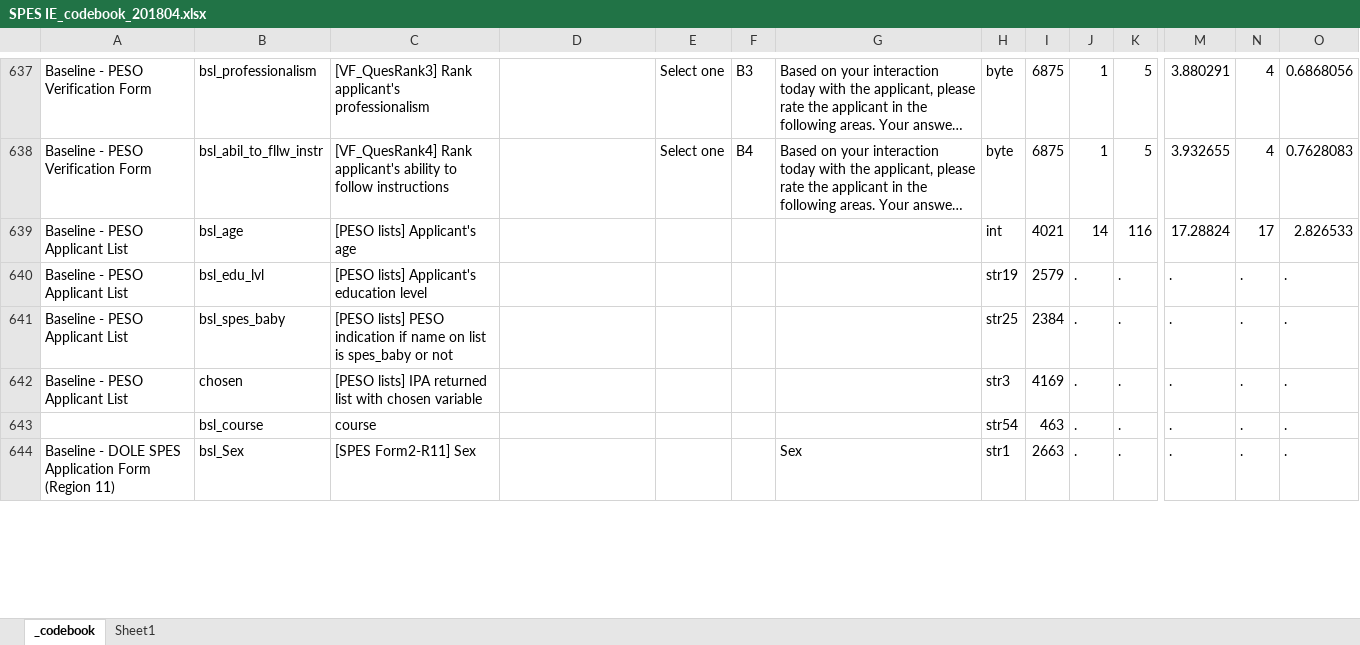
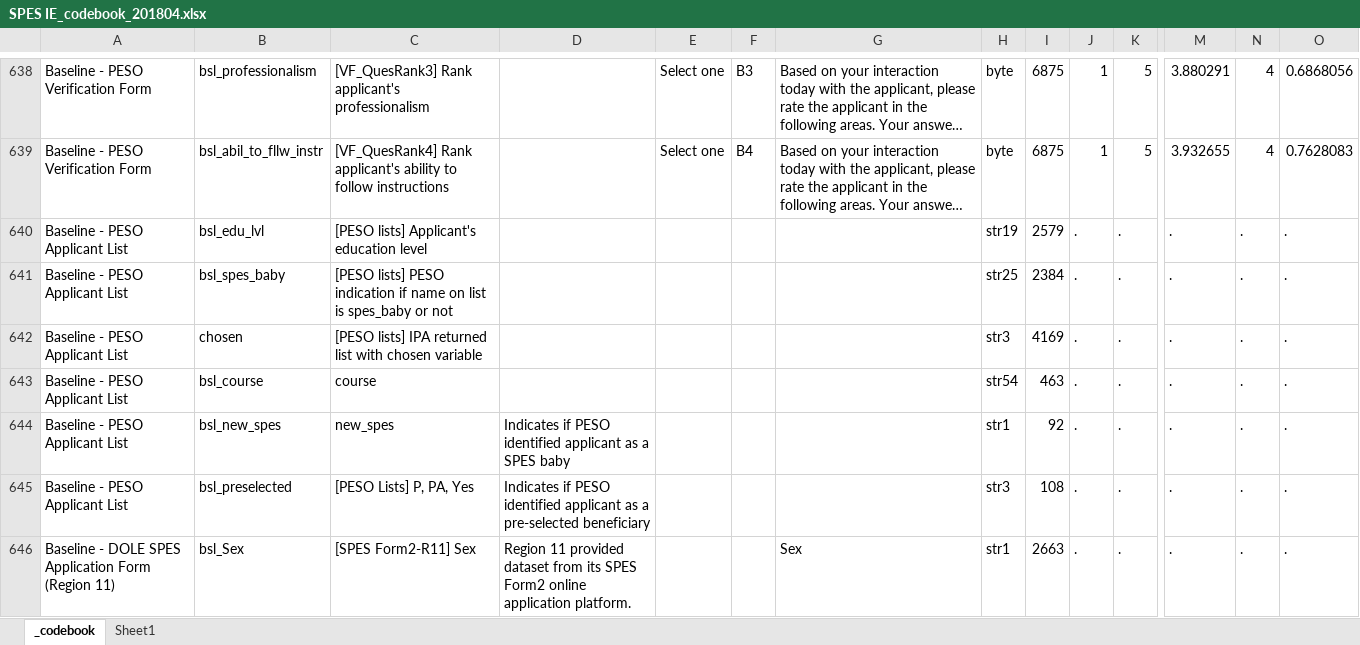
Before and after one commit to eabeam/spesIE, an Excel workbook: documents/SPES IE_codebook_201804.xlsx, sheet _codebook, drawn as a sheet; only a part is shown, gaps mark what is left out; long unchanged cells end in …; values as stored, in another font and other column widths than the file's, no borders; conditional formats not drawn; removed rows and columns are numbered as before the commit, all else as after; rows hold the shown columns only; the diff covers the shown part only; the diff names each change by its address in the sheet, - before the commit and + after, or states it on an @@ line.

Commit message:
Add files via upload

```diff
--- a/documents/SPES IE_codebook_201804.xlsx (sheet _codebook)
+++ b/documents/SPES IE_codebook_201804.xlsx (sheet _codebook)
-row 639: Baseline - PESO Applicant List | bsl_age | [PESO lists] Applicant's age |  |  |  |  | int | 4021 | 14 | 116 | 17.28824 | 17 | 2.826533
-A643: (empty)
+A643: Baseline - PESO Applicant List
+row 644: Baseline - PESO Applicant List | bsl_new_spes | new_spes | Indicates if PESO identified applicant as a SPES baby |  |  |  | str1 | 92 | . | . | . | . | .
+row 645: Baseline - PESO Applicant List | bsl_preselected | [PESO Lists] P, PA, Yes | Indicates if PESO identified applicant as a pre-selected beneficiary |  |  |  | str3 | 108 | . | . | . | . | .
-D646: (empty)
+D646: Region 11 provided dataset from its SPES Form2 online application platform.
```
Also changed, not shown: 4 added rows, 13 removed rows and 21 edited cells elsewhere in this sheet, sheet Sheet1.
